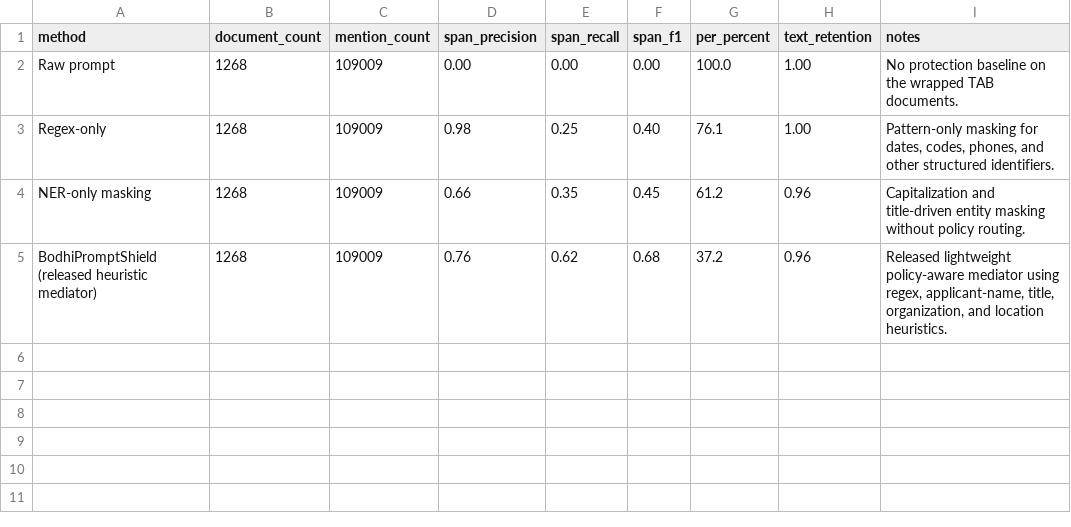
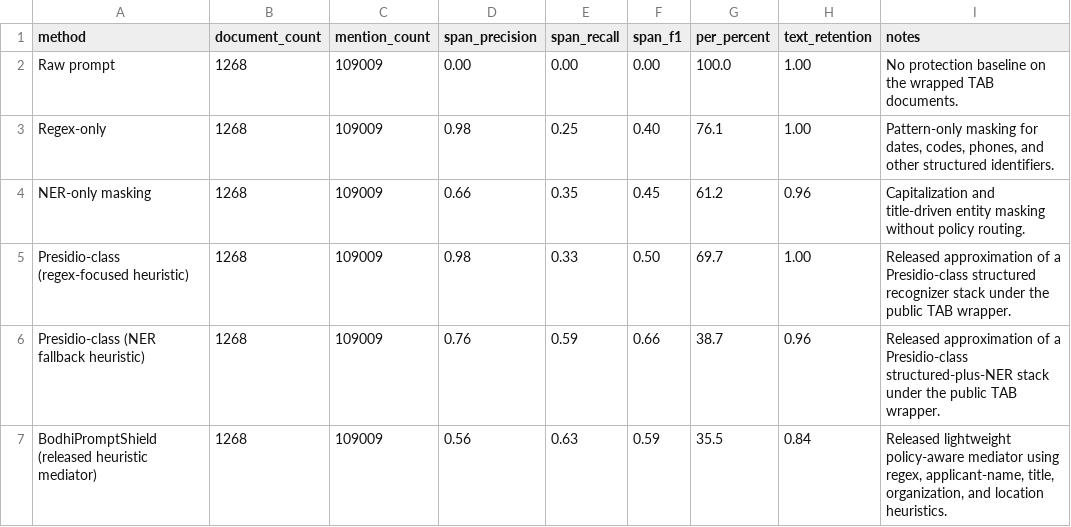
Before and after one commit to mabo1215/BodhiPromptShield, a CSV file: src/experiments/tab_transfer_results.csv, drawn as a sheet.

```diff
--- a/src/experiments/tab_transfer_results.csv
+++ b/src/experiments/tab_transfer_results.csv
@@ -4,2 +4,4 @@ Regex-only,1268,109009,0.98,0.25,0.40,76.1,1.00,"Pattern-only masking for dates,
 NER-only masking,1268,109009,0.66,0.35,0.45,61.2,0.96,Capitalization and title-driven entity masking without policy routing.
-BodhiPromptShield (released heuristic mediator),1268,109009,0.76,0.62,0.68,37.2,0.96,"Released lightweight policy-aware mediator using regex, applicant-name, title, organization, and location heuristics."
+Presidio-class (regex-focused heuristic),1268,109009,0.98,0.33,0.50,69.7,1.00,Released approximation of a Presidio-class structured recognizer stack under the public TAB wrapper.
+Presidio-class (NER fallback heuristic),1268,109009,0.76,0.59,0.66,38.7,0.96,Released approximation of a Presidio-class structured-plus-NER stack under the public TAB wrapper.
+BodhiPromptShield (released heuristic mediator),1268,109009,0.56,0.63,0.59,35.5,0.84,"Released lightweight policy-aware mediator using regex, applicant-name, title, organization, and location heuristics."
```
Also changed, not shown: 17 other files.
